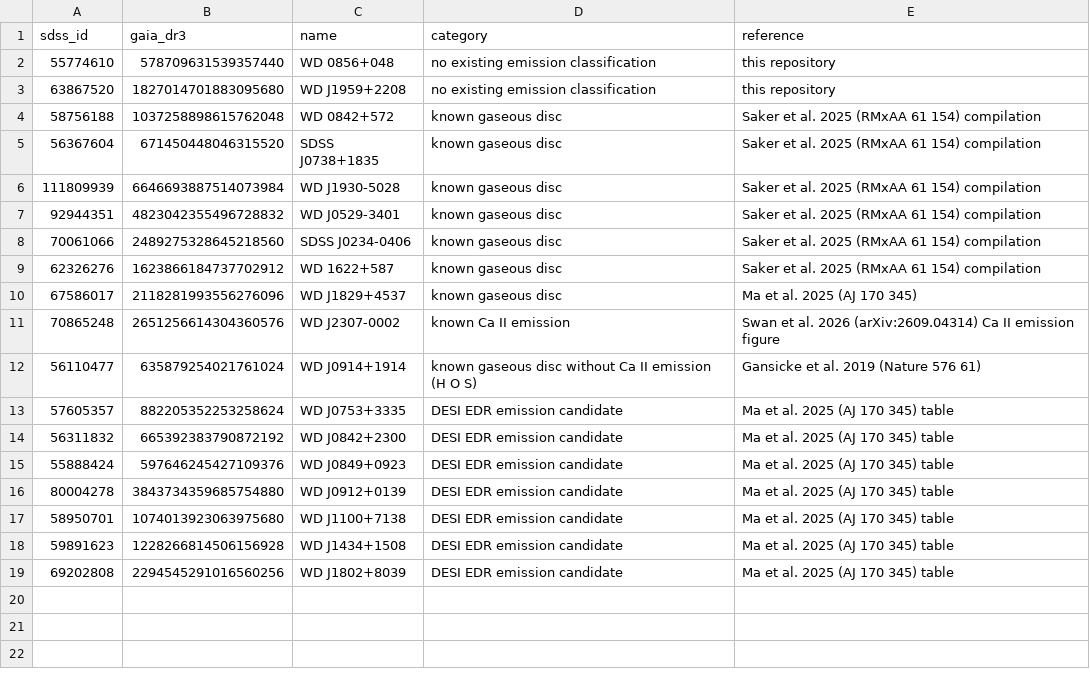
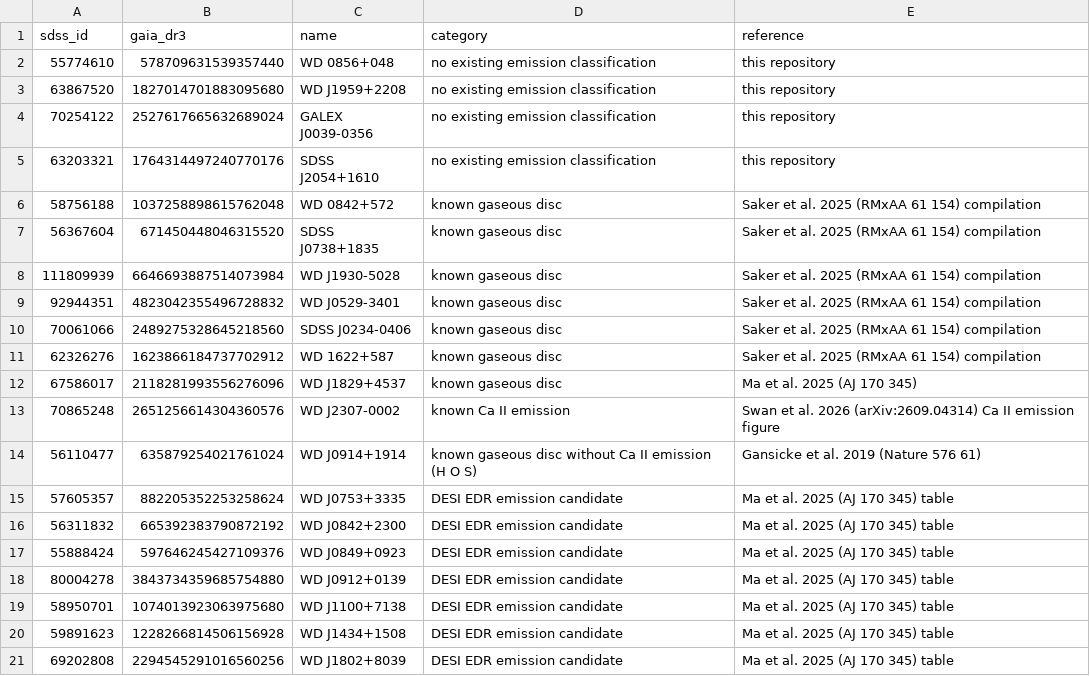
Before and after one commit to alejandrozarco/sdssv-white-dwarfs-2026, a CSV file: data/gas_disc_objects.csv, drawn as a sheet.

```diff
--- a/data/gas_disc_objects.csv
+++ b/data/gas_disc_objects.csv
@@ -3,2 +3,4 @@ sdss_id,gaia_dr3,name,category,reference
 63867520,1827014701883095680,WD J1959+2208,no existing emission classification,this repository
+70254122,2527617665632689024,GALEX J0039-0356,no existing emission classification,this repository
+63203321,1764314497240770176,SDSS J2054+1610,no existing emission classification,this repository
 58756188,1037258898615762048,WD 0842+572,known gaseous disc,Saker et al. 2025 (RMxAA 61 154) compilation
```
Also changed, not shown: tables/gas_disc_epochs_1827014701883095680.csv, tables/gas_disc_epochs_578709631539357440.csv, 12 other files.
